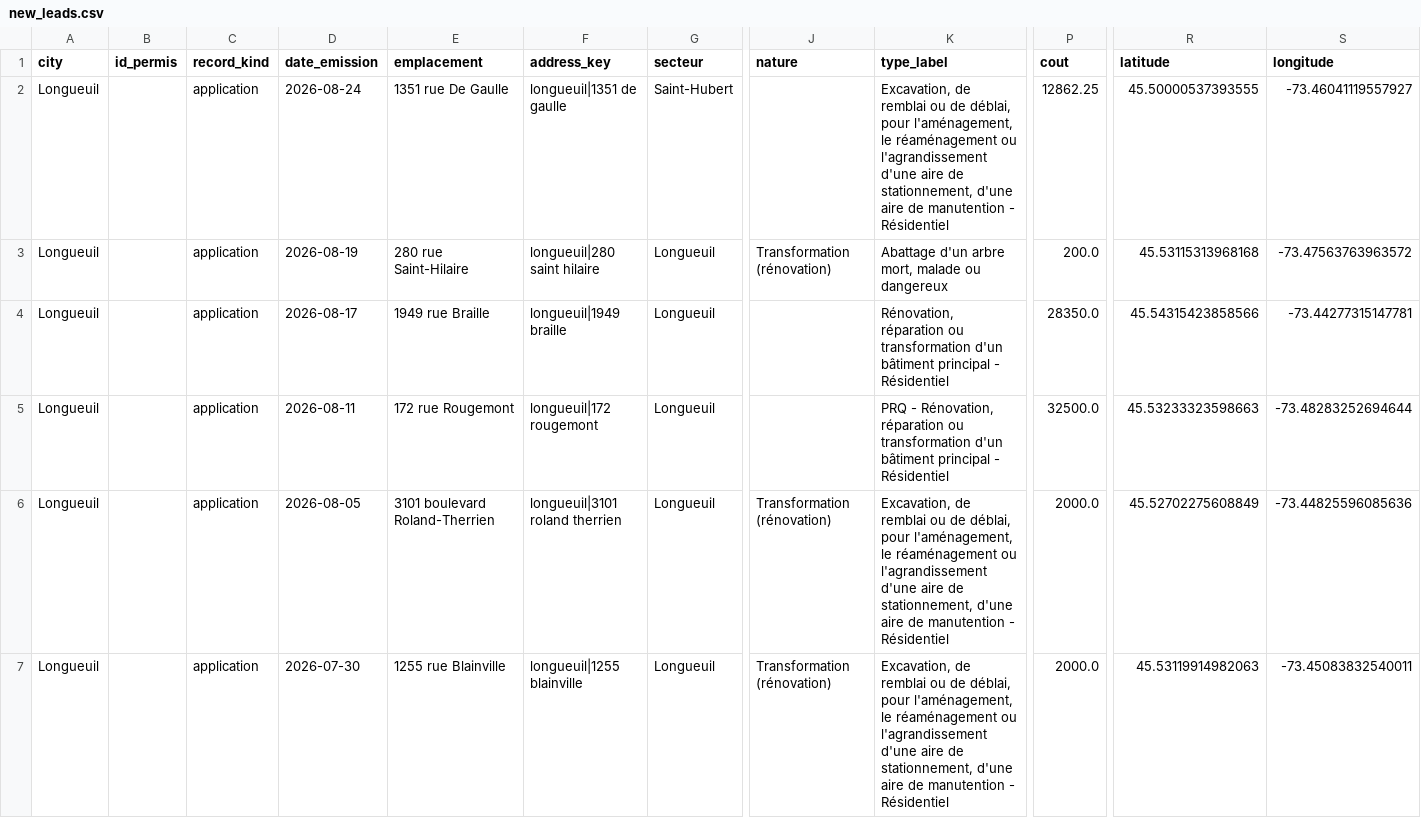
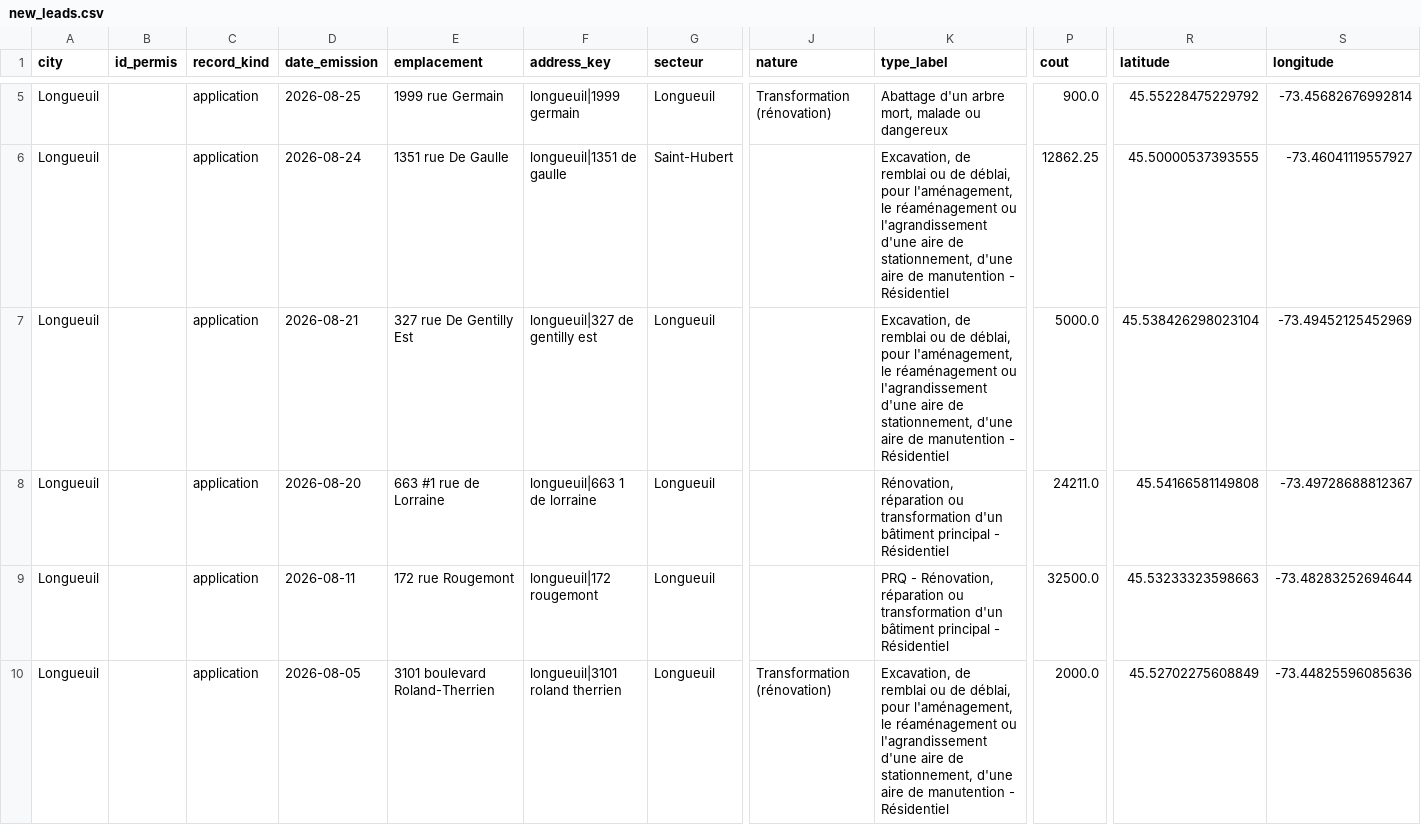
Before and after one commit to SdarvishiVA/MarketData, a CSV file: new_leads.csv, drawn as a sheet; only a part is shown, gaps mark what is left out; the shorter side is filled out with more unchanged rows; addresses are those after the commit; rows hold the shown columns only; the diff covers the shown part only; the diff names each change by its address in the sheet, - before the commit and + after, or states it on an @@ line.

```diff
--- a/new_leads.csv
+++ b/new_leads.csv
+row 5: Longueuil |  | application | 2026-08-25 | 1999 rue Germain | longueuil|1999 germain | Longueuil | Transformation (rénovation) | Abattage d'un arbre mort, malade ou dangereux | 900.0 | 45.55228475229792 | -73.45682676992814
-D7 (date_emission): 2026-08-19
+D7 (date_emission): 2026-08-21
-E7 (emplacement): 280 rue Saint-Hilaire
+E7 (emplacement): 327 rue De Gentilly Est
-F7 (address_key): longueuil|280 saint hilaire
+F7 (address_key): longueuil|327 de gentilly est
-J7 (nature): Transformation (rénovation)
+J7 (nature): (empty)
-K7 (type_label): Abattage d'un arbre mort, malade ou dangereux
+K7 (type_label): Excavation, de remblai ou de déblai, pour l'aménagement, le réaménagement ou l'agrandissement d'une aire de stationnement, d'une aire de manutention - Résidentiel
-P7 (cout): 200.0
+P7 (cout): 5000.0
-R7 (latitude): 45.53115313968168
+R7 (latitude): 45.538426298023104
-S7 (longitude): -73.47563763963572
+S7 (longitude): -73.49452125452969
-D8 (date_emission): 2026-08-17
+D8 (date_emission): 2026-08-20
-E8 (emplacement): 1949 rue Braille
+E8 (emplacement): 663 #1 rue de Lorraine
-F8 (address_key): longueuil|1949 braille
+F8 (address_key): longueuil|663 1 de lorraine
-P8 (cout): 28350.0
+P8 (cout): 24211.0
-R8 (latitude): 45.54315423858566
+R8 (latitude): 45.54166581149808
-S8 (longitude): -73.44277315147781
+S8 (longitude): -73.49728688812367
```
Also changed, not shown: 3 added rows elsewhere in this file, 2 other files.
